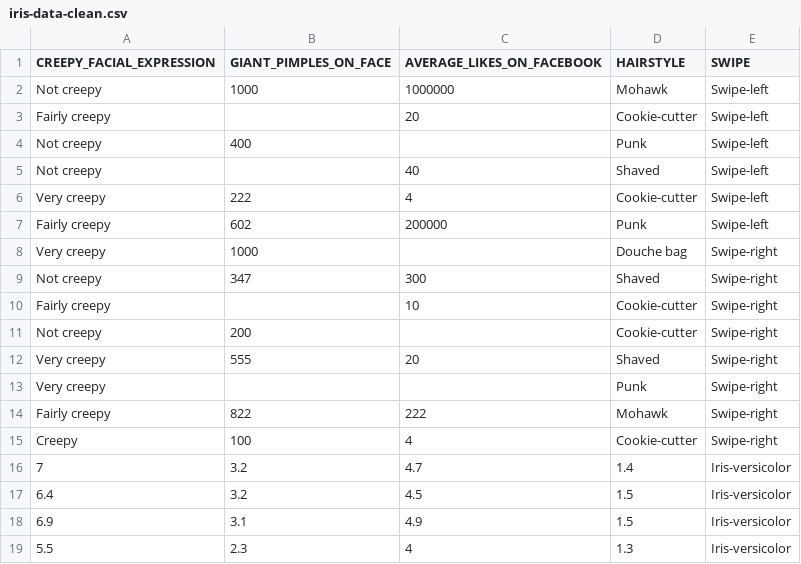
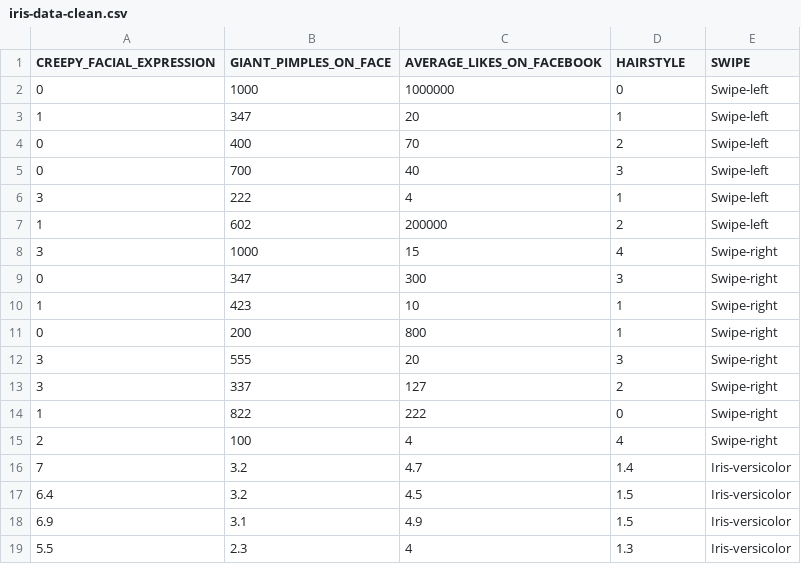
Before and after one commit to kevindiltinero/Interviews-Database-, a CSV file: iris-data-clean.csv, drawn as a sheet; only a part is shown.

Commit message:
Add files via upload

```diff
--- a/iris-data-clean.csv
+++ b/iris-data-clean.csv
@@ -1,16 +1,16 @@
 CREEPY_FACIAL_EXPRESSION,GIANT_PIMPLES_ON_FACE,AVERAGE_LIKES_ON_FACEBOOK,HAIRSTYLE,SWIPE
-Not creepy,1000,1000000,Mohawk,Swipe-left
-Fairly creepy,,20,Cookie-cutter,Swipe-left
-Not creepy,400,,Punk,Swipe-left
-Not creepy,,40,Shaved,Swipe-left
-Very creepy,222,4,Cookie-cutter,Swipe-left
-Fairly creepy,602,200000,Punk,Swipe-left
-Very creepy,1000,,Douche bag,Swipe-right
-Not creepy,347,300,Shaved,Swipe-right
-Fairly creepy,,10,Cookie-cutter,Swipe-right
-Not creepy,200,,Cookie-cutter,Swipe-right
-Very creepy,555,20,Shaved,Swipe-right
-Very creepy,,,Punk,Swipe-right
-Fairly creepy,822,222,Mohawk,Swipe-right
-Creepy,100,4,Cookie-cutter,Swipe-right
+0,1000,1000000,0,Swipe-left
+1,347,20,1,Swipe-left
+0,400,70,2,Swipe-left
+0,700,40,3,Swipe-left
+3,222,4,1,Swipe-left
+1,602,200000,2,Swipe-left
+3,1000,15,4,Swipe-right
+0,347,300,3,Swipe-right
+1,423,10,1,Swipe-right
+0,200,800,1,Swipe-right
+3,555,20,3,Swipe-right
+3,337,127,2,Swipe-right
+1,822,222,0,Swipe-right
+2,100,4,4,Swipe-right
 7,3.2,4.7,1.4,Iris-versicolor
```
